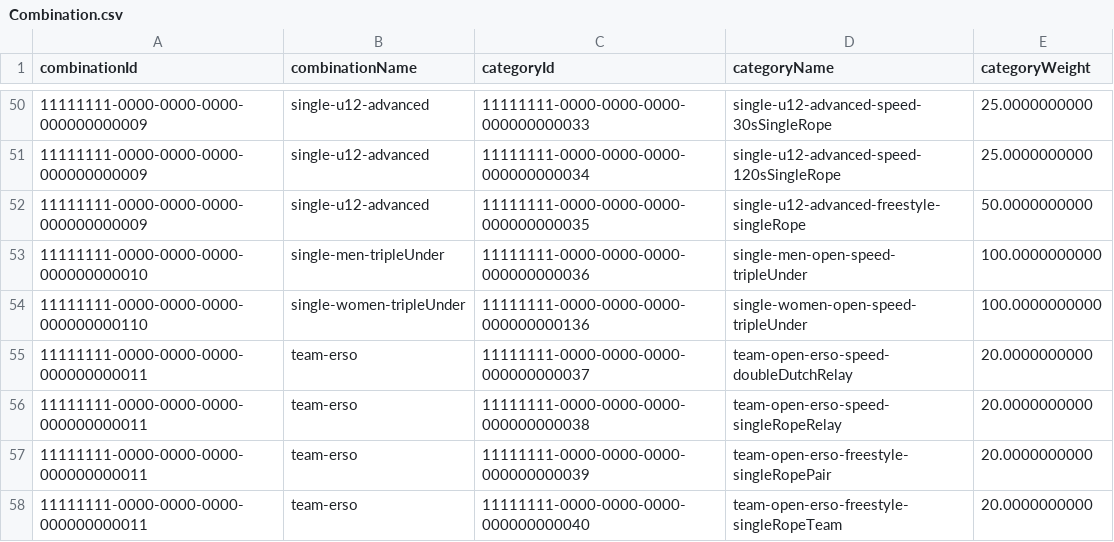
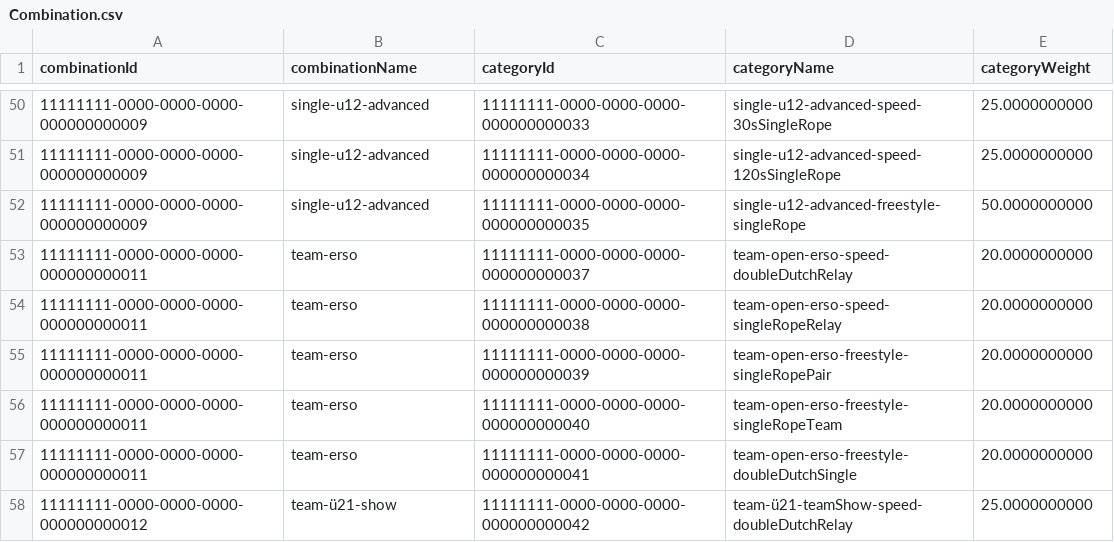
Before and after one commit to intesso/competition, a CSV file: backend/src/lib/db-migrations/master-data/Combination.csv, drawn as a sheet; only a part is shown, gaps mark what is left out; the shorter side is filled out with more unchanged rows.

Commit message:
remove tripleUnder Combination

```diff
--- a/backend/src/lib/db-migrations/master-data/Combination.csv
+++ b/backend/src/lib/db-migrations/master-data/Combination.csv
@@ -52,4 +52,2 @@ combinationId,combinationName,categoryId,categoryName,categoryWeight
 11111111-0000-0000-0000-000000000009,single-u12-advanced,11111111-0000-0000-0000-000000000035,single-u12-advanced-freestyle-singleRope,50.0000000000
-11111111-0000-0000-0000-000000000010,single-men-tripleUnder,11111111-0000-0000-0000-000000000036,single-men-open-speed-tripleUnder,100.0000000000
-11111111-0000-0000-0000-000000000110,single-women-tripleUnder,11111111-0000-0000-0000-000000000136,single-women-open-speed-tripleUnder,100.0000000000
 11111111-0000-0000-0000-000000000011,team-erso,11111111-0000-0000-0000-000000000037,team-open-erso-speed-doubleDutchRelay,20.0000000000
```
